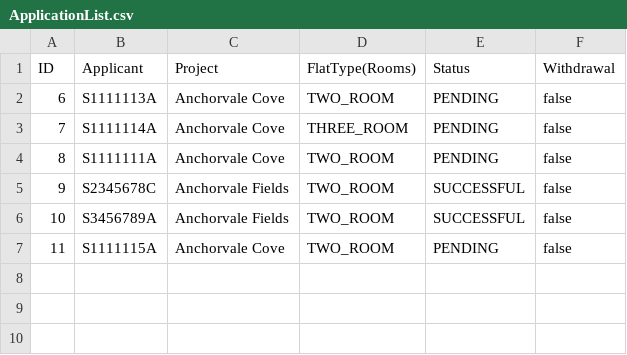
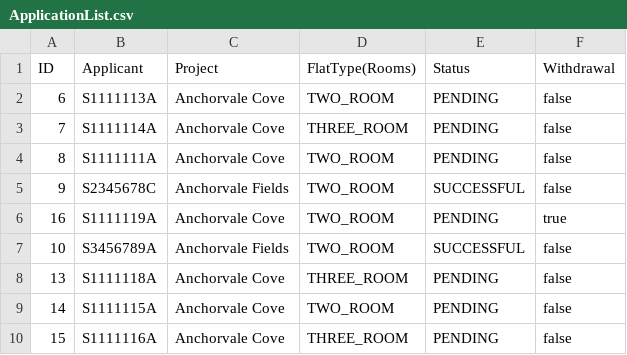
Before and after one commit to Shadowblazer93/SC2002-BTO-Project, a CSV file: src/database/ApplicationList.csv, drawn as a sheet.

```diff
--- a/src/database/ApplicationList.csv
+++ b/src/database/ApplicationList.csv
@@ -5,3 +5,6 @@ ID,Applicant,Project,FlatType(Rooms),Status,Withdrawal
 9,"S2345678C","Anchorvale Fields","TWO_ROOM","SUCCESSFUL",false
+16,"S1111119A","Anchorvale Cove","TWO_ROOM","PENDING",true
 10,"S3456789A","Anchorvale Fields","TWO_ROOM","SUCCESSFUL",false
-11,"S1111115A","Anchorvale Cove","TWO_ROOM","PENDING",false
+13,"S1111118A","Anchorvale Cove","THREE_ROOM","PENDING",false
+14,"S1111115A","Anchorvale Cove","TWO_ROOM","PENDING",false
+15,"S1111116A","Anchorvale Cove","THREE_ROOM","PENDING",false
```
Also changed, not shown: src/database/ApplicantList.csv, src/database/ProjectList.csv.
